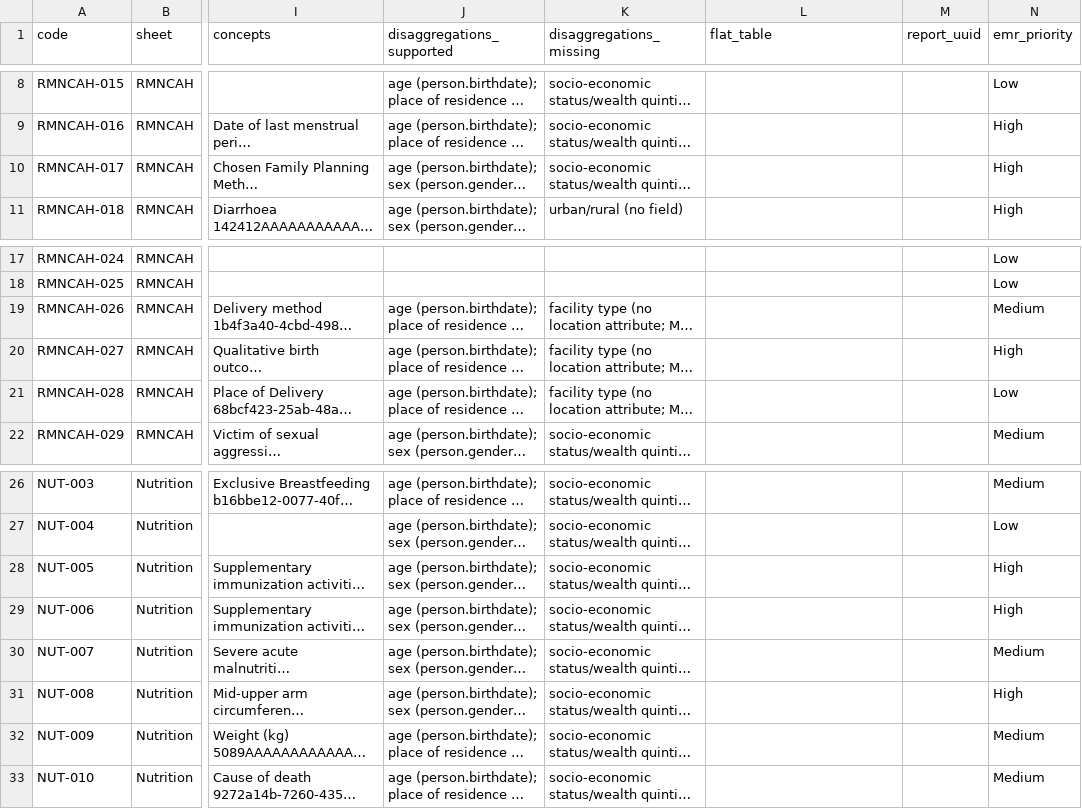
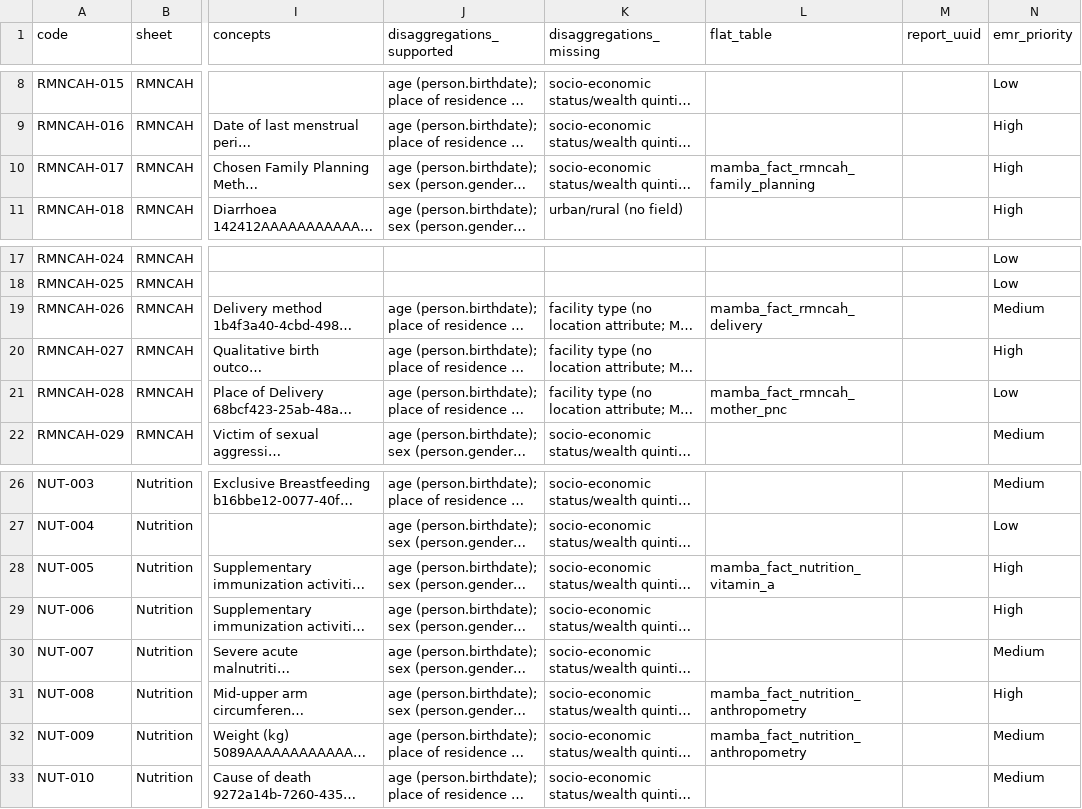
Before and after one commit to IntelliSOFT-Consulting/liberia-emr, a CSV file: docs/reporting/feasibility/rmncah-nutrition.csv, drawn as a sheet; only a part is shown, gaps mark what is left out; long unchanged cells end in …; the diff names each change by its address in the sheet, - before the commit and + after, or states it on an @@ line.

```diff
--- a/docs/reporting/feasibility/rmncah-nutrition.csv
+++ b/docs/reporting/feasibility/rmncah-nutrition.csv
-L10 (flat_table): (empty)
+L10 (flat_table): mamba_fact_rmncah_family_planning
-L19 (flat_table): (empty)
+L19 (flat_table): mamba_fact_rmncah_delivery
-L21 (flat_table): (empty)
+L21 (flat_table): mamba_fact_rmncah_mother_pnc
-L28 (flat_table): (empty)
+L28 (flat_table): mamba_fact_nutrition_vitamin_a
-L31:L32 (flat_table): (empty)
+L31:L32 (flat_table): mamba_fact_nutrition_anthropometry
```
Also changed, not shown: 1 other file.
